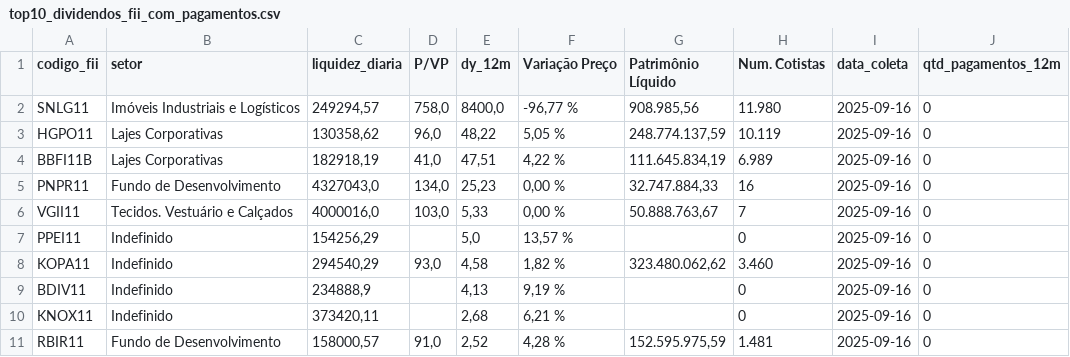
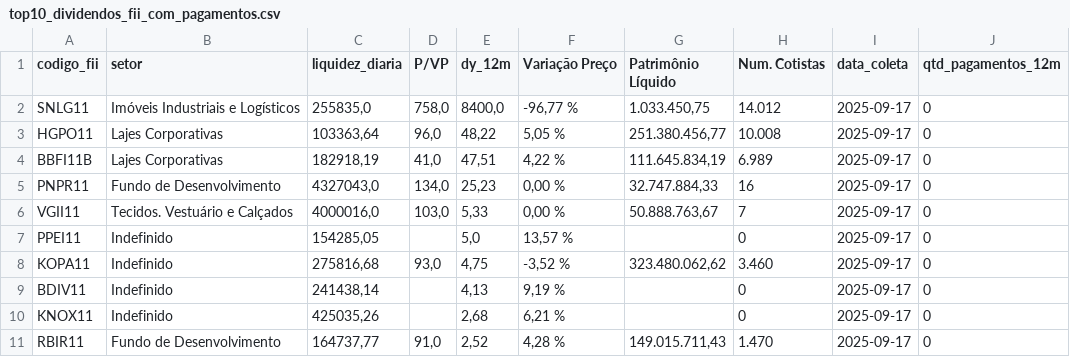
Before and after one commit to VBGVictor/CVM-FII-Data, a CSV file: output/dados_projeto/top10_dividendos_fii_com_pagamentos.csv, drawn as a sheet; only a part is shown; the diff names each change by its address in the sheet, - before the commit and + after, or states it on an @@ line.

```diff
--- a/output/dados_projeto/top10_dividendos_fii_com_pagamentos.csv
+++ b/output/dados_projeto/top10_dividendos_fii_com_pagamentos.csv
-C2 (liquidez_diaria): 249294,57
+C2 (liquidez_diaria): 255835,0
-G2 (Patrimônio Líquido): 908.985,56
+G2 (Patrimônio Líquido): 1.033.450,75
-H2 (Num. Cotistas): 11.980
+H2 (Num. Cotistas): 14.012
-I2:I11 (data_coleta): 2025-09-16
+I2:I11 (data_coleta): 2025-09-17
-C3 (liquidez_diaria): 130358,62
+C3 (liquidez_diaria): 103363,64
-G3 (Patrimônio Líquido): 248.774.137,59
+G3 (Patrimônio Líquido): 251.380.456,77
-H3 (Num. Cotistas): 10.119
+H3 (Num. Cotistas): 10.008
-C7 (liquidez_diaria): 154256,29
+C7 (liquidez_diaria): 154285,05
-C8 (liquidez_diaria): 294540,29
+C8 (liquidez_diaria): 275816,68
-E8 (dy_12m): 4,58
+E8 (dy_12m): 4,75
-F8 (Variação Preço): 1,82 %
+F8 (Variação Preço): -3,52 %
-C9 (liquidez_diaria): 234888,9
+C9 (liquidez_diaria): 241438,14
-C10 (liquidez_diaria): 373420,11
+C10 (liquidez_diaria): 425035,26
-C11 (liquidez_diaria): 158000,57
+C11 (liquidez_diaria): 164737,77
-G11 (Patrimônio Líquido): 152.595.975,59
+G11 (Patrimônio Líquido): 149.015.711,43
-H11 (Num. Cotistas): 1.481
+H11 (Num. Cotistas): 1.470
```
Also changed, not shown: output/dados_projeto/datas_pagamento_dividendos.csv.
